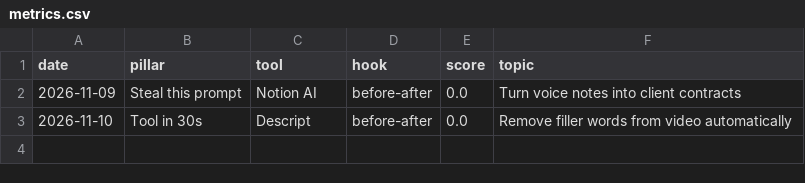
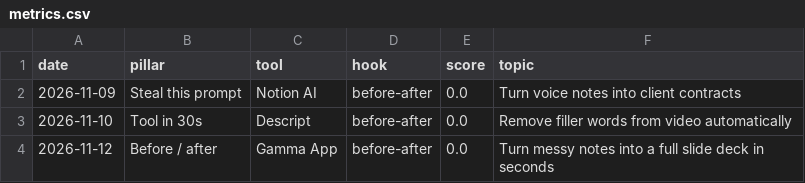
Before and after one commit to ramaniharsh06-crypto/toolhourai-autopilot, a CSV file: data/metrics.csv, drawn as a sheet.

```diff
--- a/data/metrics.csv
+++ b/data/metrics.csv
@@ -3 +3,2 @@ date,pillar,tool,hook,score,topic
 2026-11-10,Tool in 30s,Descript,before-after,0.0,Remove filler words from video automatically
+2026-11-12,Before / after,Gamma App,before-after,0.0,Turn messy notes into a full slide deck in seconds
```
Also changed, not shown: 5 other files.
